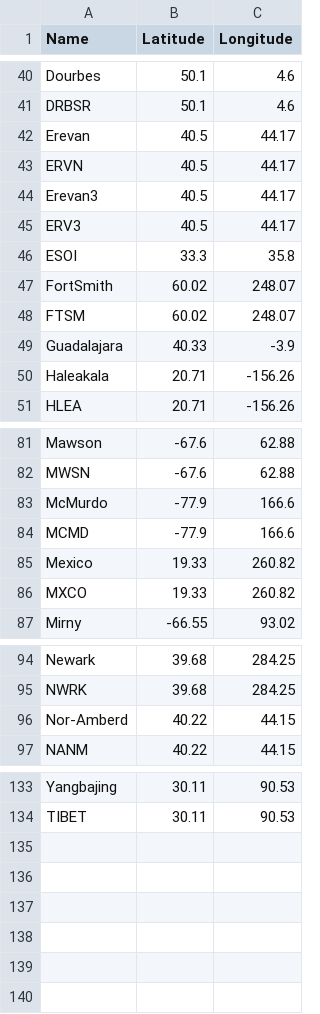
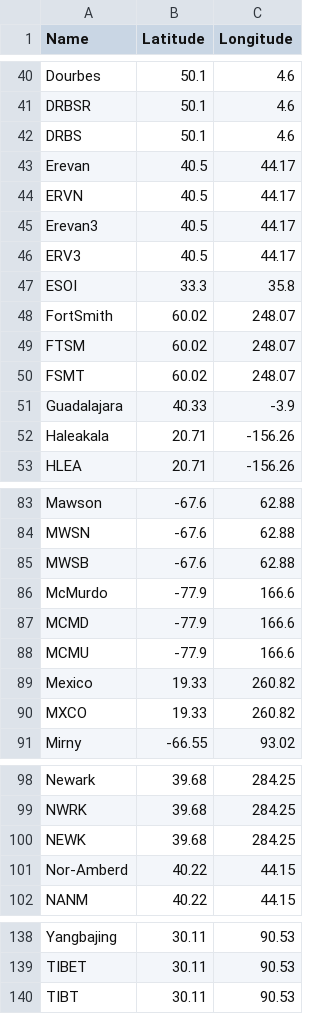
Before and after one commit to NLarsen15/OTSOpy, a CSV file: OTSO/_core/custom_classes/StationList.csv, drawn as a sheet; only a part is shown, gaps mark what is left out; the diff names each change by its address in the sheet, - before the commit and + after, or states it on an @@ line.

Commit message:
Add missing NMDB station names

```diff
--- a/OTSO/_core/custom_classes/StationList.csv
+++ b/OTSO/_core/custom_classes/StationList.csv
+row 42: DRBS | 50.1 | 4.6
+row 50: FSMT | 60.02 | 248.07
+row 85: MWSB | -67.6 | 62.88
+row 88: MCMU | -77.9 | 166.6
+row 100: NEWK | 39.68 | 284.25
+row 140: TIBT | 30.11 | 90.53
```
